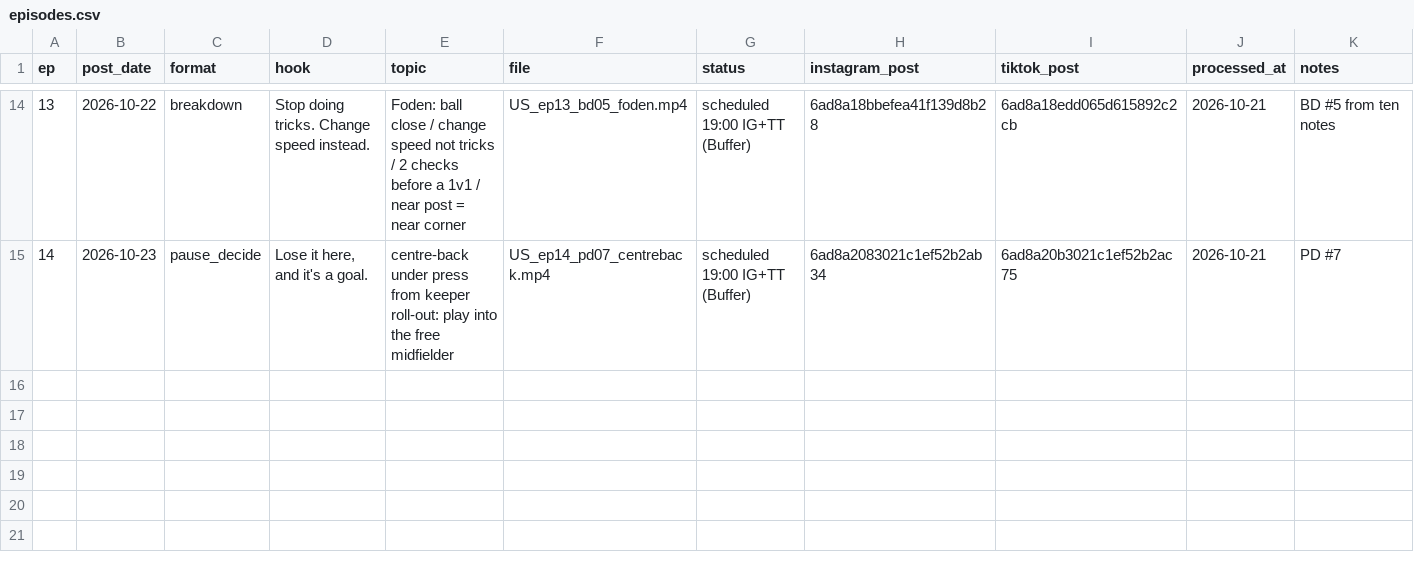
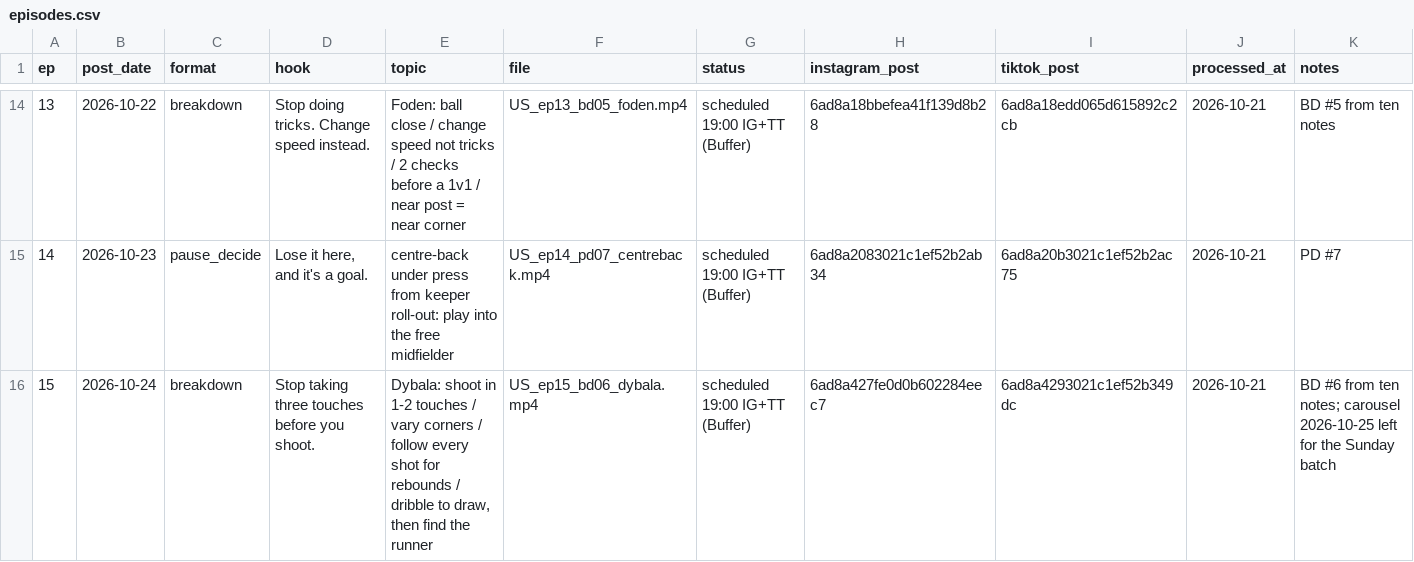
Before and after one commit to attias7/bww-videos, a CSV file: unscouted/episodes.csv, drawn as a sheet; only a part is shown, gaps mark what is left out; rows hold the shown columns only; the diff names each change by its address in the sheet, - before the commit and + after, or states it on an @@ line.

```diff
--- a/unscouted/episodes.csv
+++ b/unscouted/episodes.csv
+row 16: 15 | 2026-10-24 | breakdown | Stop taking three touches before you shoot. | Dybala: shoot in 1-2 touches / vary corners / follow every shot for rebounds / dribble to draw, then find the runner | US_ep15_bd06_dybala.mp4 | scheduled 19:00 IG+TT (Buffer) | 6ad8a427fe0d0b602284eec7 | 6ad8a4293021c1ef52b349dc | 2026-10-21 | BD #6 from ten notes; carousel 2026-10-25 left for the Sunday batch
```
Also changed, not shown: 3 other files.
